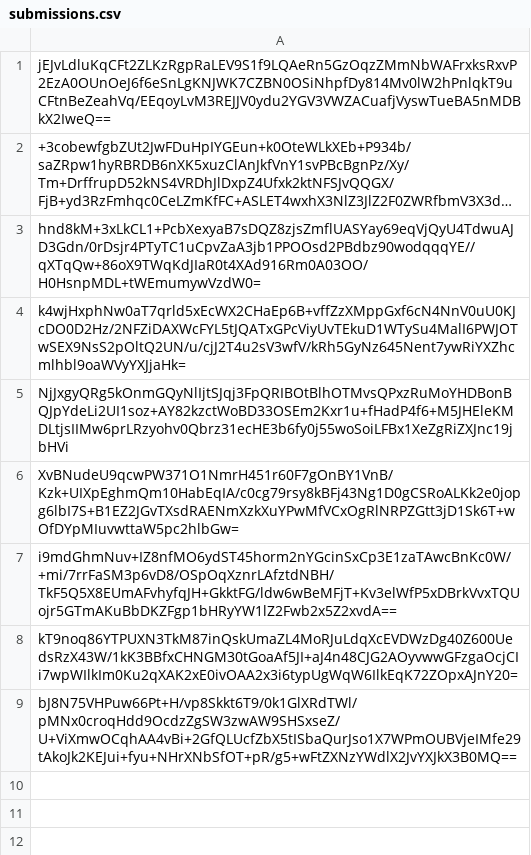
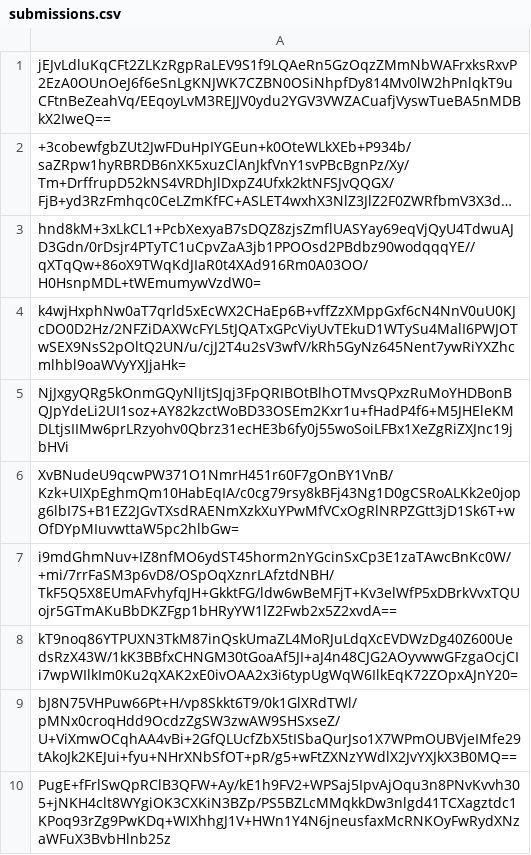
Before and after one commit to pwn2winctf/2018submissions, a CSV file: 1/f41/e321f7343a29ea60a3d36588b1ca5c7c1efde842397622a2af8b4a3cd44c/submissions.csv, drawn as a sheet; long unchanged cells end in …; the diff names each change by its address in the sheet, - before the commit and + after, or states it on an @@ line.

Commit message:
Proof: found flag for russian_polygons

```diff
--- a/1/f41/e321f7343a29ea60a3d36588b1ca5c7c1efde842397622a2af8b4a3cd44c/submissions.csv
+++ b/1/f41/e321f7343a29ea60a3d36588b1ca5c7c1efde842397622a2af8b4a3cd44c/submissions.csv
+row 10: PugE+fFrlSwQpRClB3QFW+Ay/kE1h9FV2+WPSaj5IpvAjOqu3n8PNvKvvh305+jNKH4clt8WYgiOK3CXKiN3BZp/PS5BZLcMMqkkDw3nlgd41TCXagztdc1KPoq93rZg9PwKDq+WIXhhgJ1V+HWn1Y4N6jneusfaxMcRNKOyFwRydXNzaWFuX3BvbHlnb25z
```
